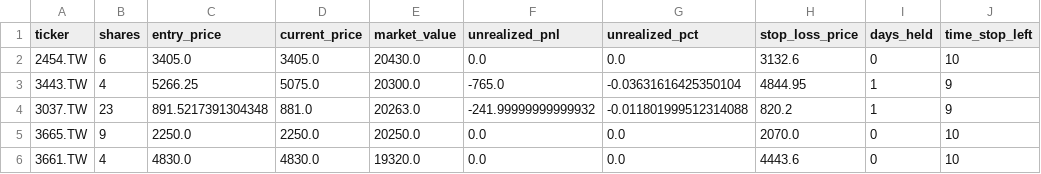
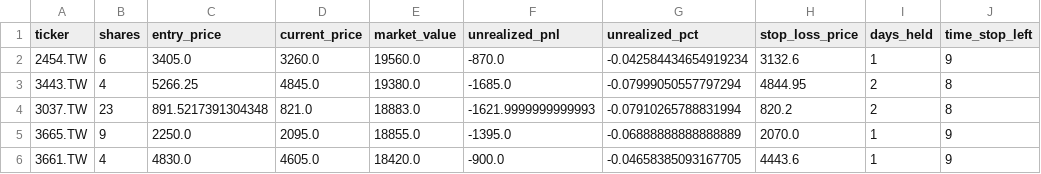
Before and after one commit to Yu-ChangCheng/PingPingPongPongTW, a CSV file: docs/data/holdings.csv, drawn as a sheet; only a part is shown; the diff names each change by its address in the sheet, - before the commit and + after, or states it on an @@ line.

```diff
--- a/docs/data/holdings.csv
+++ b/docs/data/holdings.csv
-D2 (current_price): 3405.0
+D2 (current_price): 3260.0
-E2 (market_value): 20430.0
+E2 (market_value): 19560.0
-F2 (unrealized_pnl): 0.0
+F2 (unrealized_pnl): -870.0
-G2 (unrealized_pct): 0.0
+G2 (unrealized_pct): -0.042584434654919234
-I2 (days_held): 0
+I2 (days_held): 1
-J2 (time_stop_left): 10
+J2 (time_stop_left): 9
-D3 (current_price): 5075.0
+D3 (current_price): 4845.0
-E3 (market_value): 20300.0
+E3 (market_value): 19380.0
-F3 (unrealized_pnl): -765.0
+F3 (unrealized_pnl): -1685.0
-G3 (unrealized_pct): -0.03631616425350104
+G3 (unrealized_pct): -0.07999050557797294
-I3:I4 (days_held): 1
+I3:I4 (days_held): 2
-J3:J4 (time_stop_left): 9
+J3:J4 (time_stop_left): 8
-D4 (current_price): 881.0
+D4 (current_price): 821.0
-E4 (market_value): 20263.0
+E4 (market_value): 18883.0
-F4 (unrealized_pnl): -241.99999999999932
+F4 (unrealized_pnl): -1621.9999999999993
-G4 (unrealized_pct): -0.011801999512314088
+G4 (unrealized_pct): -0.07910265788831994
-D5 (current_price): 2250.0
+D5 (current_price): 2095.0
-E5 (market_value): 20250.0
+E5 (market_value): 18855.0
-F5 (unrealized_pnl): 0.0
+F5 (unrealized_pnl): -1395.0
-G5 (unrealized_pct): 0.0
+G5 (unrealized_pct): -0.06888888888888889
-I5:I6 (days_held): 0
+I5:I6 (days_held): 1
-J5:J6 (time_stop_left): 10
+J5:J6 (time_stop_left): 9
-D6 (current_price): 4830.0
+D6 (current_price): 4605.0
-E6 (market_value): 19320.0
+E6 (market_value): 18420.0
-F6 (unrealized_pnl): 0.0
+F6 (unrealized_pnl): -900.0
-G6 (unrealized_pct): 0.0
+G6 (unrealized_pct): -0.04658385093167705
```
Also changed, not shown: docs/data/feature_importance.csv, docs/data/fold_metrics.csv, 8 other files.
